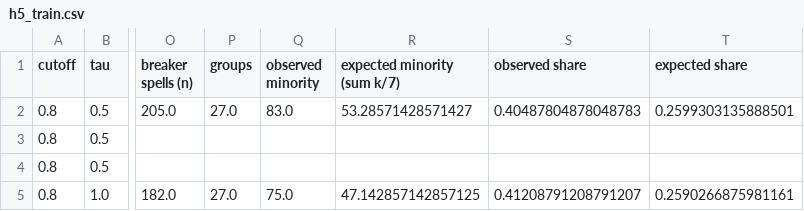
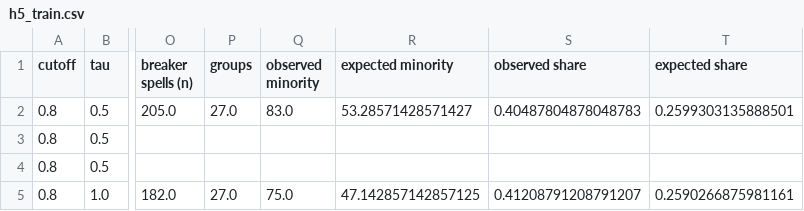
Before and after one commit to Aalokeparno/slider_game, a CSV file: results/tables/h5_train.csv, drawn as a sheet; only a part is shown, gaps mark what is left out; the diff names each change by its address in the sheet, - before the commit and + after, or states it on an @@ line.

```diff
--- a/results/tables/h5_train.csv
+++ b/results/tables/h5_train.csv
-R1: expected minority (sum k/7)
+R1: expected minority
```
Also changed, not shown: 5 other files.
